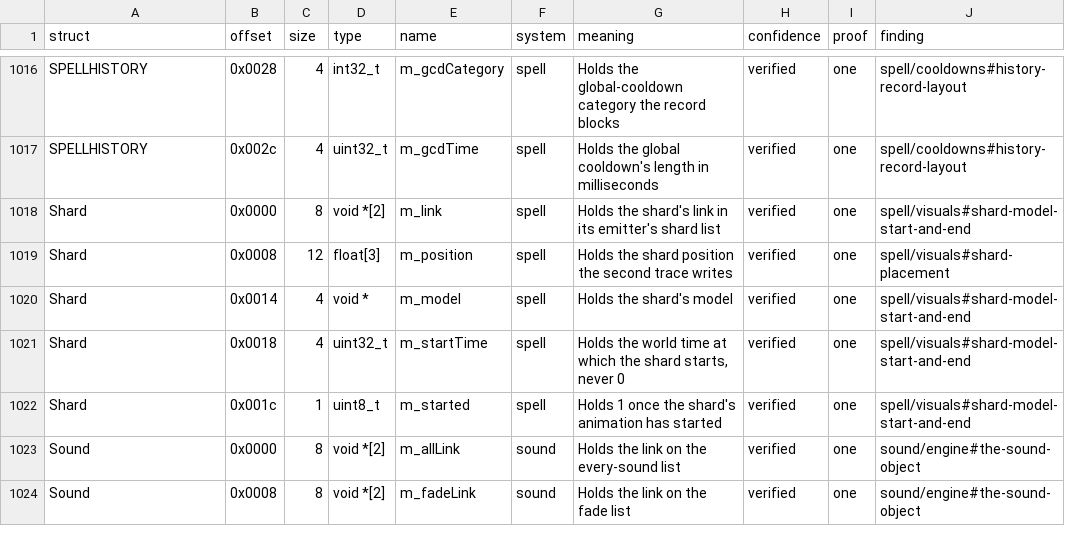
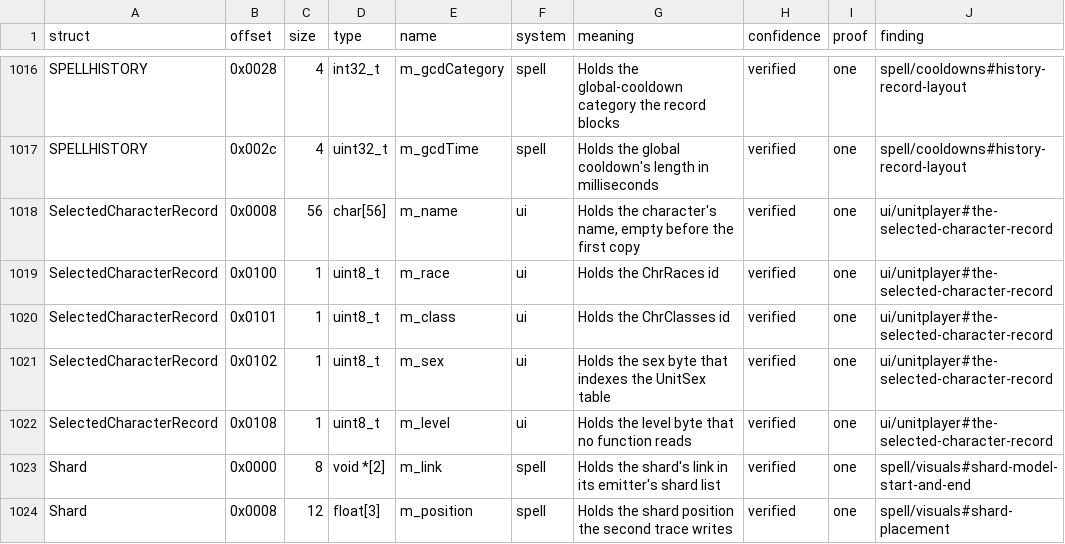
Before and after one commit to samwhosung/benilla-re, a TSV file: symbols/fields.tsv, drawn as a sheet; only a part is shown, gaps mark what is left out; the shorter side is filled out with more unchanged rows; the diff names each change by its address in the sheet, - before the commit and + after, or states it on an @@ line.

```diff
--- a/symbols/fields.tsv
+++ b/symbols/fields.tsv
+row 1018: SelectedCharacterRecord | 0x0008 | 56 | char[56] | m_name | ui | Holds the character's name, empty before the first copy | verified | one | ui/unitplayer#the-selected-character-record
+row 1019: SelectedCharacterRecord | 0x0100 | 1 | uint8_t | m_race | ui | Holds the ChrRaces id | verified | one | ui/unitplayer#the-selected-character-record
+row 1020: SelectedCharacterRecord | 0x0101 | 1 | uint8_t | m_class | ui | Holds the ChrClasses id | verified | one | ui/unitplayer#the-selected-character-record
+row 1021: SelectedCharacterRecord | 0x0102 | 1 | uint8_t | m_sex | ui | Holds the sex byte that indexes the UnitSex table | verified | one | ui/unitplayer#the-selected-character-record
+row 1022: SelectedCharacterRecord | 0x0108 | 1 | uint8_t | m_level | ui | Holds the level byte that no function reads | verified | one | ui/unitplayer#the-selected-character-record
```
Also changed, not shown: symbols/globals.tsv, symbols/structs.tsv, 2 other files.
